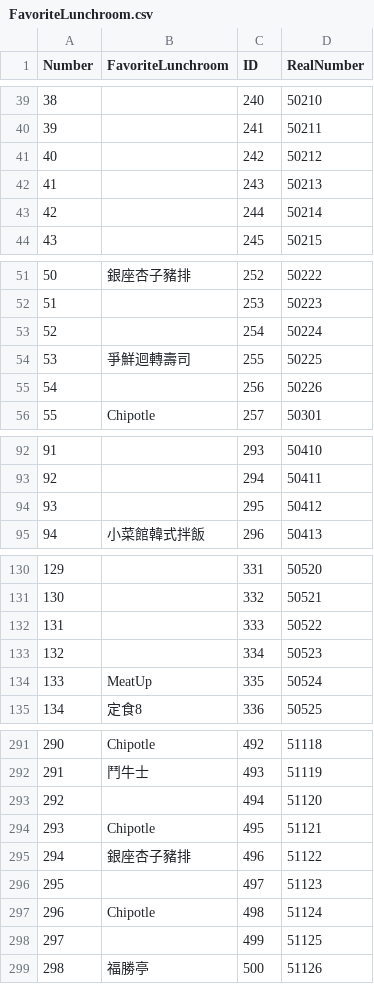
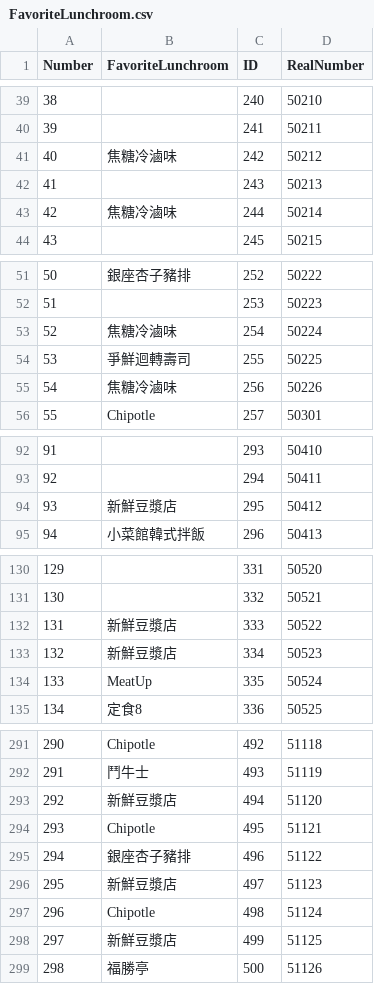
Before and after one commit to Ventim509/pandas, a CSV file: FavoriteLunchroom.csv, drawn as a sheet; only a part is shown, gaps mark what is left out; the diff covers the shown part only.

Commit message:
Update FavoriteLunchroom.csv

```diff
--- a/FavoriteLunchroom.csv
+++ b/FavoriteLunchroom.csv
@@ -40,5 +40,5 @@ Number,FavoriteLunchroom,ID,RealNumber
 39,,241,50211
-40,,242,50212
+40,焦糖冷滷味,242,50212
 41,,243,50213
-42,,244,50214
+42,焦糖冷滷味,244,50214
 43,,245,50215
@@ -52,5 +52,5 @@ Number,FavoriteLunchroom,ID,RealNumber
 51,,253,50223
-52,,254,50224
+52,焦糖冷滷味,254,50224
 53,爭鮮迴轉壽司,255,50225
-54,,256,50226
+54,焦糖冷滷味,256,50226
 55,Chipotle,257,50301
@@ -93,3 +93,3 @@ Number,FavoriteLunchroom,ID,RealNumber
 92,,294,50411
-93,,295,50412
+93,新鮮豆漿店,295,50412
 94,小菜館韓式拌飯,296,50413
@@ -131,4 +131,4 @@ Number,FavoriteLunchroom,ID,RealNumber
 130,,332,50521
-131,,333,50522
-132,,334,50523
+131,新鮮豆漿店,333,50522
+132,新鮮豆漿店,334,50523
 133,MeatUp,335,50524
@@ -292,8 +292,8 @@ Number,FavoriteLunchroom,ID,RealNumber
 291,鬥牛士,493,51119
-292,,494,51120
+292,新鮮豆漿店,494,51120
 293,Chipotle,495,51121
 294,銀座杏子豬排,496,51122
-295,,497,51123
+295,新鮮豆漿店,497,51123
 296,Chipotle,498,51124
-297,,499,51125
+297,新鮮豆漿店,499,51125
 298,福勝亭,500,51126
```
Also changed, not shown: 17 edited cells elsewhere in this file.
